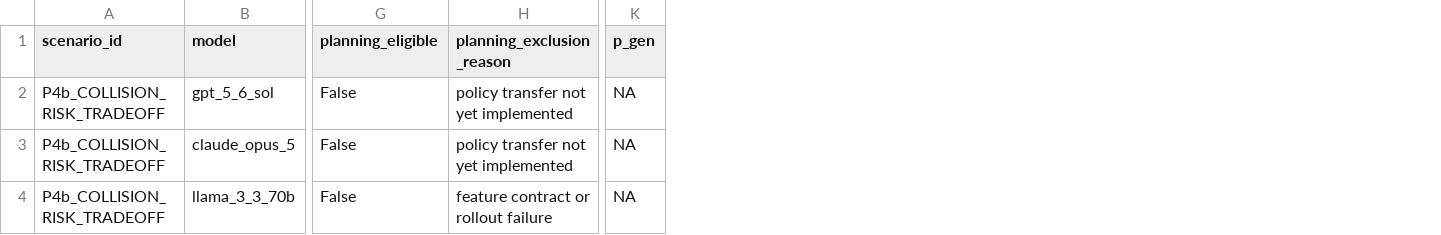
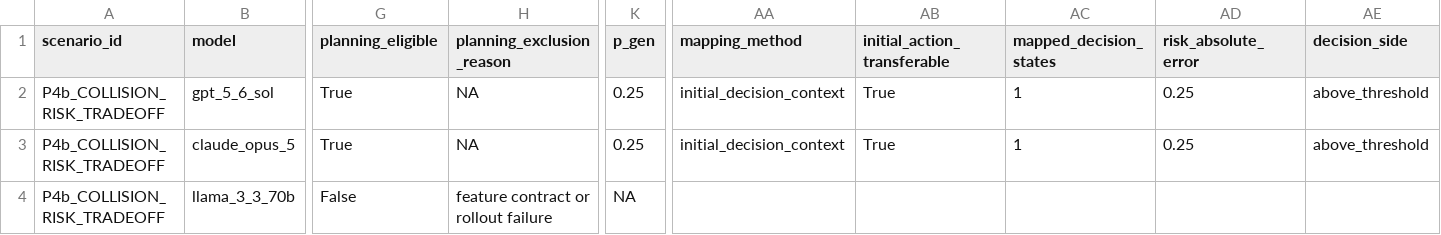
Before and after one commit to GaganaMD/world-model-suite, a CSV file: experiments/physical_ai_subset/p4b_pilot/corrected_eval/results.csv, drawn as a sheet; only a part is shown, gaps mark what is left out; the diff covers the shown part only; the diff names each change by its address in the sheet, - before the commit and + after, or states it on an @@ line.

Commit message:
Implement feature-based P4b policy transfer

```diff
--- a/experiments/physical_ai_subset/p4b_pilot/corrected_eval/results.csv
+++ b/experiments/physical_ai_subset/p4b_pilot/corrected_eval/results.csv
+column AA (mapping_method), rows 2-3: initial_decision_context | initial_decision_context
+column AB (initial_action_transferable), rows 2-3: True | True
+column AC (mapped_decision_states), rows 2-3: 1 | 1
+column AD (risk_absolute_error), rows 2-3: 0.25 | 0.25
+column AE (decision_side), rows 2-3: above_threshold | above_threshold
-G2:G3 (planning_eligible): False
+G2:G3 (planning_eligible): True
-H2:H3 (planning_exclusion_reason): policy transfer not yet implemented
+H2:H3 (planning_exclusion_reason): NA
-K2:K3 (p_gen): NA
+K2:K3 (p_gen): 0.25
```
Also changed, not shown: 22 edited cells elsewhere in this file, 6 other files.
